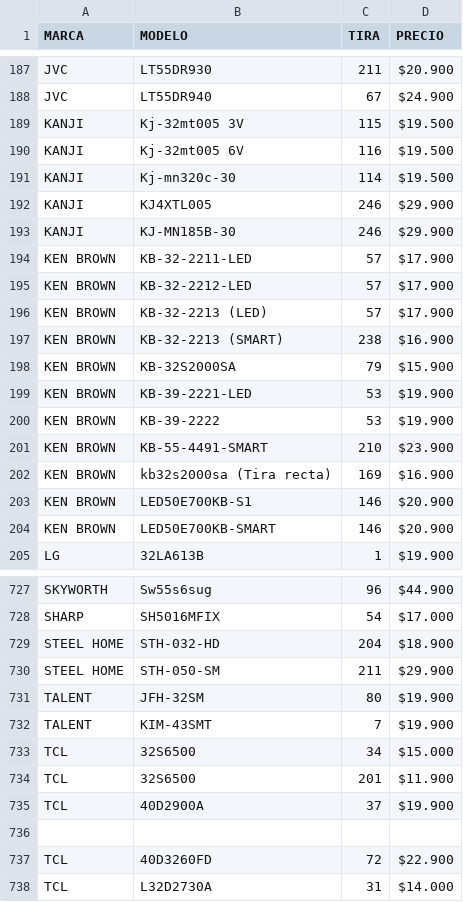
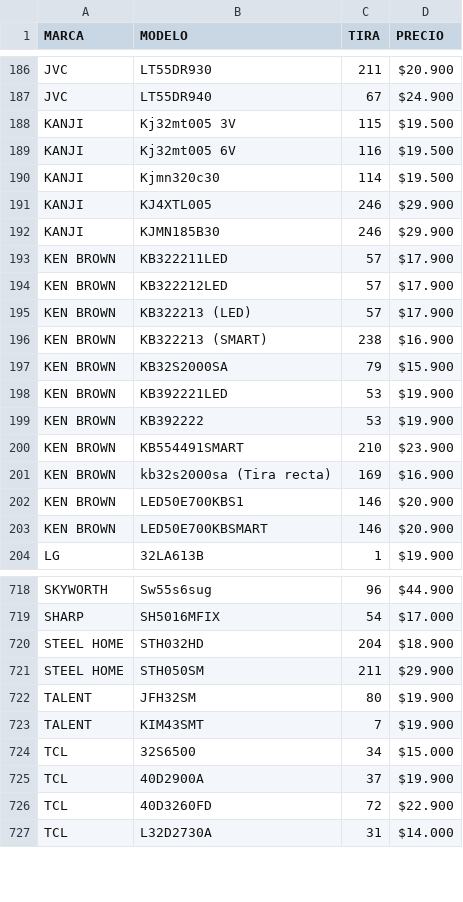
Before and after one commit to leonardonicolasrusso/tirasled, a CSV file: tiras.csv, drawn as a sheet; only a part is shown, gaps mark what is left out; the diff covers the shown part only.

Commit message:
update

```diff
--- a/tiras.csv
+++ b/tiras.csv
@@ -188,18 +187,18 @@ JVC,LT55DR930,211,$20.900
 JVC,LT55DR940,67,$24.900
-KANJI,Kj-32mt005 3V,115,$19.500
-KANJI,Kj-32mt005 6V,116,$19.500
-KANJI,Kj-mn320c-30,114,$19.500
+KANJI,Kj32mt005 3V,115,$19.500
+KANJI,Kj32mt005 6V,116,$19.500
+KANJI,Kjmn320c30,114,$19.500
 KANJI,KJ4XTL005,246,$29.900
-KANJI,KJ-MN185B-30,246,$29.900
-KEN BROWN,KB-32-2211-LED,57,$17.900
-KEN BROWN,KB-32-2212-LED,57,$17.900
-KEN BROWN,KB-32-2213 (LED),57,$17.900
-KEN BROWN,KB-32-2213 (SMART),238,$16.900
-KEN BROWN,KB-32S2000SA,79,$15.900
-KEN BROWN,KB-39-2221-LED,53,$19.900
-KEN BROWN,KB-39-2222,53,$19.900
-KEN BROWN,KB-55-4491-SMART,210,$23.900
+KANJI,KJMN185B30,246,$29.900
+KEN BROWN,KB322211LED,57,$17.900
+KEN BROWN,KB322212LED,57,$17.900
+KEN BROWN,KB322213 (LED),57,$17.900
+KEN BROWN,KB322213 (SMART),238,$16.900
+KEN BROWN,KB32S2000SA,79,$15.900
+KEN BROWN,KB392221LED,53,$19.900
+KEN BROWN,KB392222,53,$19.900
+KEN BROWN,KB554491SMART,210,$23.900
 KEN BROWN,kb32s2000sa (Tira recta),169,$16.900
-KEN BROWN,LED50E700KB-S1,146,$20.900
-KEN BROWN,LED50E700KB-SMART,146,$20.900
+KEN BROWN,LED50E700KBS1,146,$20.900
+KEN BROWN,LED50E700KBSMART,146,$20.900
 LG,32LA613B,1,$19.900
@@ -728,10 +719,8 @@ SKYWORTH,Sw55s6sug,96,$44.900
 SHARP,SH5016MFIX,54,$17.000
-STEEL HOME,STH-032-HD,204,$18.900
-STEEL HOME,STH-050-SM,211,$29.900
-TALENT,JFH-32SM,80,$19.900
-TALENT,KIM-43SMT,7,$19.900
+STEEL HOME,STH032HD,204,$18.900
+STEEL HOME,STH050SM,211,$29.900
+TALENT,JFH32SM,80,$19.900
+TALENT,KIM43SMT,7,$19.900
 TCL,32S6500,34,$15.000
-TCL,32S6500,201,$11.900
 TCL,40D2900A,37,$19.900
-,,,
 TCL,40D3260FD,72,$22.900
```
Also changed, not shown: 10 removed rows and 21 edited cells elsewhere in this file.
